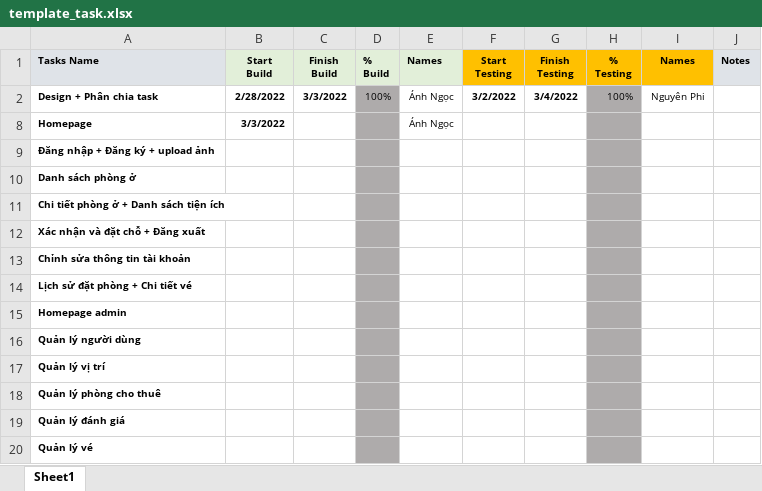
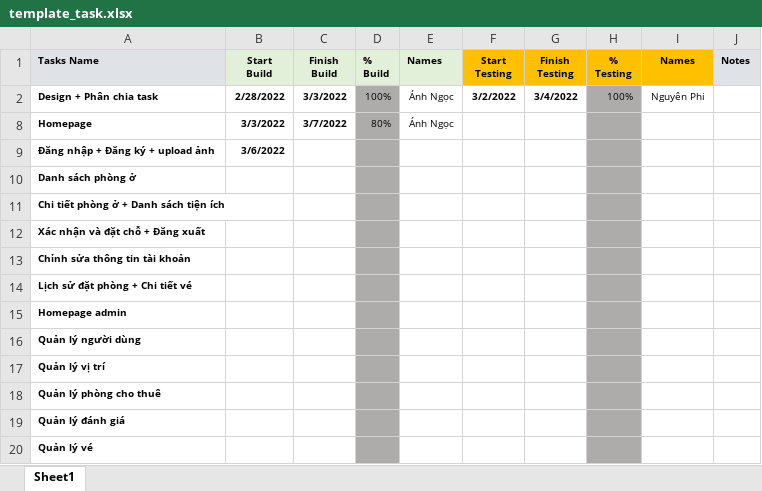
Before and after one commit to sarah-phan/Booking_Hotel, an Excel workbook: Document/template_task.xlsx, sheet Sheet1, drawn as a sheet; values as stored, in another font and other column widths than the file's, no borders; conditional formats not drawn; the diff names each change by its address in the sheet, - before the commit and + after, or states it on an @@ line.

```diff
--- a/Document/template_task.xlsx (sheet Sheet1)
+++ b/Document/template_task.xlsx (sheet Sheet1)
-C8 (Finish Build): (empty)
+C8 (Finish Build): 3/7/2022
-D8 (% Build): (empty)
+D8 (% Build): 80%
-B9 (Start Build): (empty)
+B9 (Start Build): 3/6/2022
```
Also changed, not shown: 7 other files.
